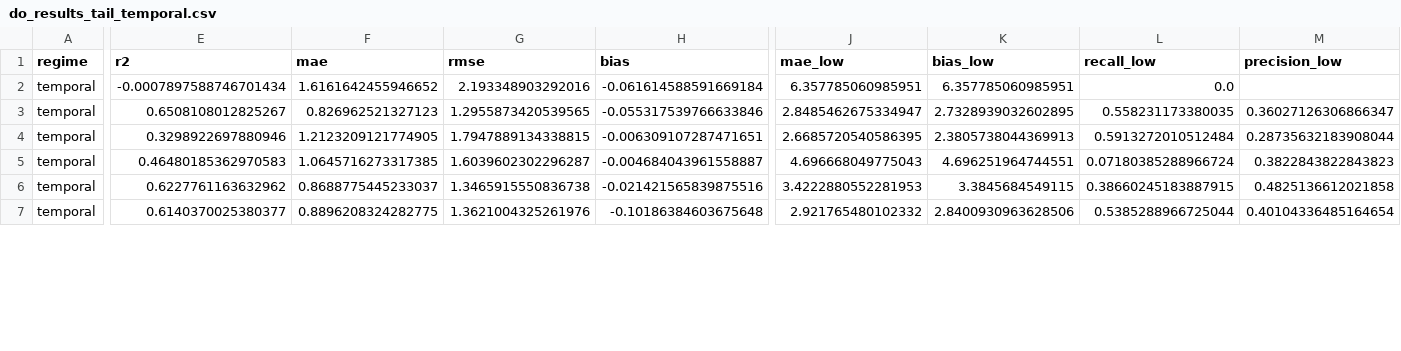
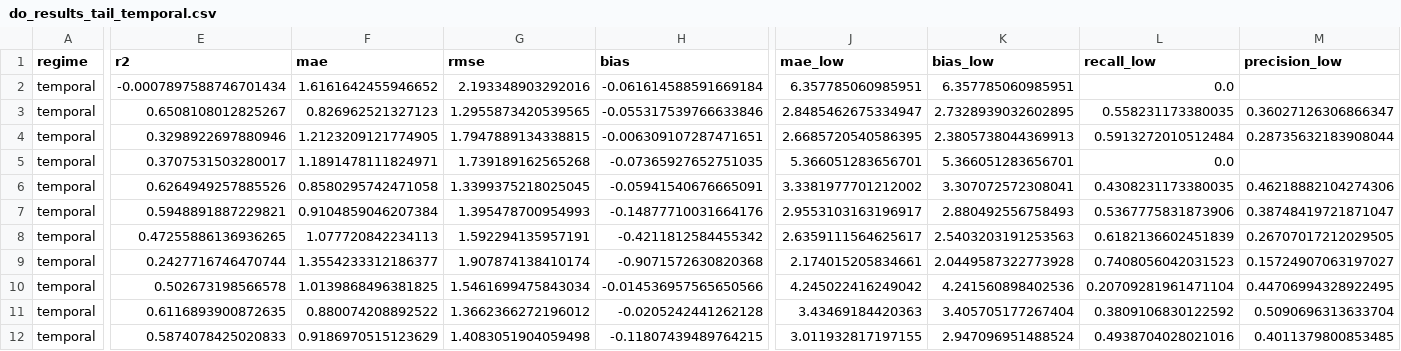
Before and after one commit to kiruthick01/AquaNexus, a CSV file: experiments/do_results_tail_temporal.csv, drawn as a sheet; only a part is shown, gaps mark what is left out; addresses are those after the commit; rows hold the shown columns only; the diff covers the shown part only; the diff names each change by its address in the sheet, - before the commit and + after, or states it on an @@ line.

```diff
--- a/experiments/do_results_tail_temporal.csv
+++ b/experiments/do_results_tail_temporal.csv
+row 5: temporal | 0.3707531503280017 | 1.1891478111824971 | 1.739189162565268 | -0.07365927652751035 | 5.366051283656701 | 5.366051283656701 | 0.0
+row 6: temporal | 0.6264949257885526 | 0.8580295742471058 | 1.3399375218025045 | -0.05941540676665091 | 3.3381977701212002 | 3.307072572308041 | 0.4308231173380035 | 0.46218882104274306
+row 7: temporal | 0.5948891887229821 | 0.9104859046207384 | 1.395478700954993 | -0.14877710031664176 | 2.9553103163196917 | 2.880492556758493 | 0.5367775831873906 | 0.38748419721871047
+row 8: temporal | 0.47255886136936265 | 1.077720842234113 | 1.592294135957191 | -0.4211812584455342 | 2.6359111564625617 | 2.5403203191253563 | 0.6182136602451839 | 0.26707017212029505
+row 9: temporal | 0.2427716746470744 | 1.3554233312186377 | 1.907874138410174 | -0.9071572630820368 | 2.174015205834661 | 2.0449587322773928 | 0.7408056042031523 | 0.15724907063197027
-E10 (r2): 0.46480185362970583
+E10 (r2): 0.502673198566578
-F10 (mae): 1.0645716273317385
+F10 (mae): 1.0139868496381825
-G10 (rmse): 1.6039602302296287
+G10 (rmse): 1.5461699475843034
-H10 (bias): -0.004684043961558887
+H10 (bias): -0.014536957565650566
-J10 (mae_low): 4.696668049775043
+J10 (mae_low): 4.245022416249042
-K10 (bias_low): 4.696251964744551
+K10 (bias_low): 4.241560898402536
-L10 (recall_low): 0.07180385288966724
+L10 (recall_low): 0.20709281961471104
-M10 (precision_low): 0.3822843822843823
+M10 (precision_low): 0.44706994328922495
-E11 (r2): 0.6227761163632962
+E11 (r2): 0.6116893900872635
-F11 (mae): 0.8688775445233037
+F11 (mae): 0.880074208892522
-G11 (rmse): 1.3465915550836738
+G11 (rmse): 1.3662366272196012
-H11 (bias): -0.021421565839875516
+H11 (bias): -0.0205242441262128
-J11 (mae_low): 3.4222880552281953
+J11 (mae_low): 3.43469184420363
-K11 (bias_low): 3.3845684549115
+K11 (bias_low): 3.405705177267404
-L11 (recall_low): 0.38660245183887915
+L11 (recall_low): 0.3809106830122592
-M11 (precision_low): 0.4825136612021858
+M11 (precision_low): 0.5090696313633704
-E12 (r2): 0.6140370025380377
+E12 (r2): 0.5874078425020833
-F12 (mae): 0.8896208324282775
+F12 (mae): 0.9186970515123629
-G12 (rmse): 1.3621004325261976
+G12 (rmse): 1.4083051904059498
-H12 (bias): -0.10186384603675648
+H12 (bias): -0.11807439489764215
-J12 (mae_low): 2.921765480102332
+J12 (mae_low): 3.011932817197155
-K12 (bias_low): 2.8400930963628506
+K12 (bias_low): 2.947096951488524
-L12 (recall_low): 0.5385288966725044
+L12 (recall_low): 0.4938704028021016
-M12 (precision_low): 0.40104336485164654
+M12 (precision_low): 0.4011379800853485
```
Also changed, not shown: 64 edited cells elsewhere in this file, experiments/do_results_default.csv, experiments/do_results_tail_station.csv, 34 other files.
